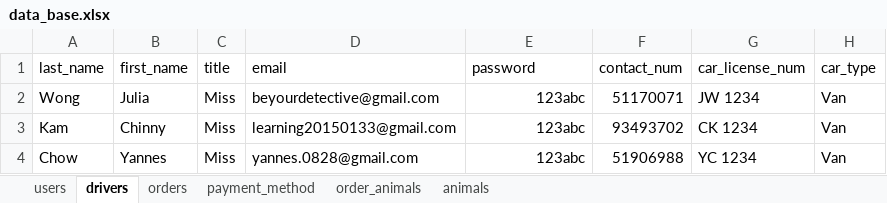
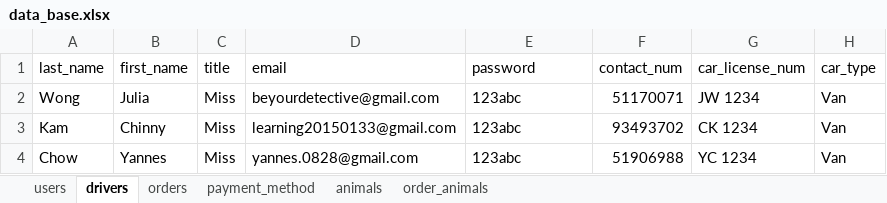
Before and after one commit to leaarn/c25-bad-project-04-tw, an Excel workbook: db/data_base.xlsx, sheet drivers, drawn as a sheet; values as stored, in another font and other column widths than the file's, no borders; charts and pictures not drawn; the diff names each change by its address in the sheet, - before the commit and + after, or states it on an @@ line.

```diff
--- a/db/data_base.xlsx (sheet drivers)
+++ b/db/data_base.xlsx (sheet drivers)
@@ sheet tab order changed: users | drivers | orders | payment_method | animals | order_animals @@
-E2:E4 alignment: right
+E2:E4 alignment: left
```
Also changed, not shown: sheet order_animals, sheet orders, sheet payment_method, sheet users, charts or pictures, 4 other files.
